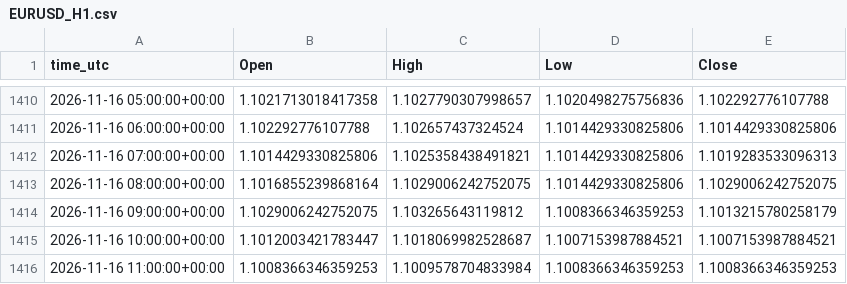
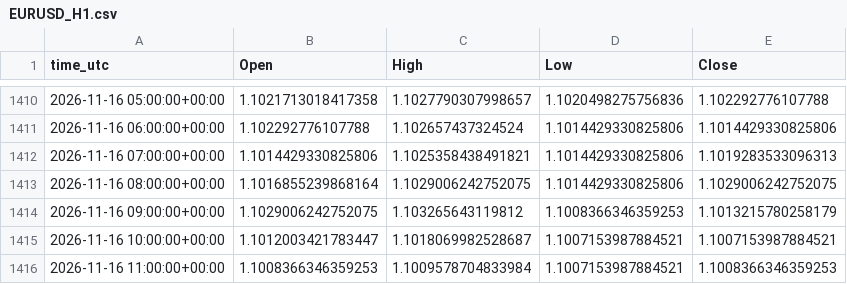
Before and after one commit to ClaireAce/Trading-Data, a CSV file: data/EURUSD_H1.csv, drawn as a sheet; only a part is shown, gaps mark what is left out.

```diff
--- a/data/EURUSD_H1.csv
+++ b/data/EURUSD_H1.csv
@@ -1415,2 +1415,2 @@ time_utc,Open,High,Low,Close
 2026-11-16 10:00:00+00:00,1.1012003421783447,1.1018069982528687,1.1007153987884521,1.1007153987884521
-2026-11-16 11:00:00+00:00,1.1008366346359253,1.1009578704833984,1.1008366346359253,1.1008366346359253
+2026-11-16 11:00:00+00:00,1.1008366346359253,1.1009578704833984,1.1007153987884521,1.1008366346359253
```
Also changed, not shown: data/EURUSD_M5.csv, data/GBPUSD_M5.csv, 8 other files.
